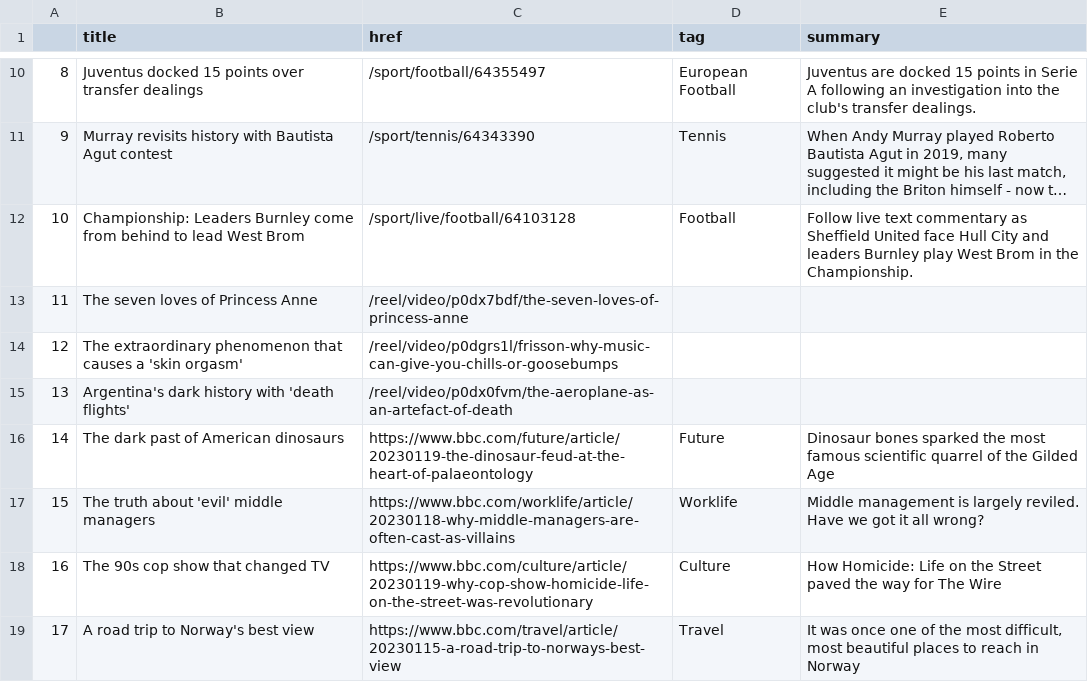
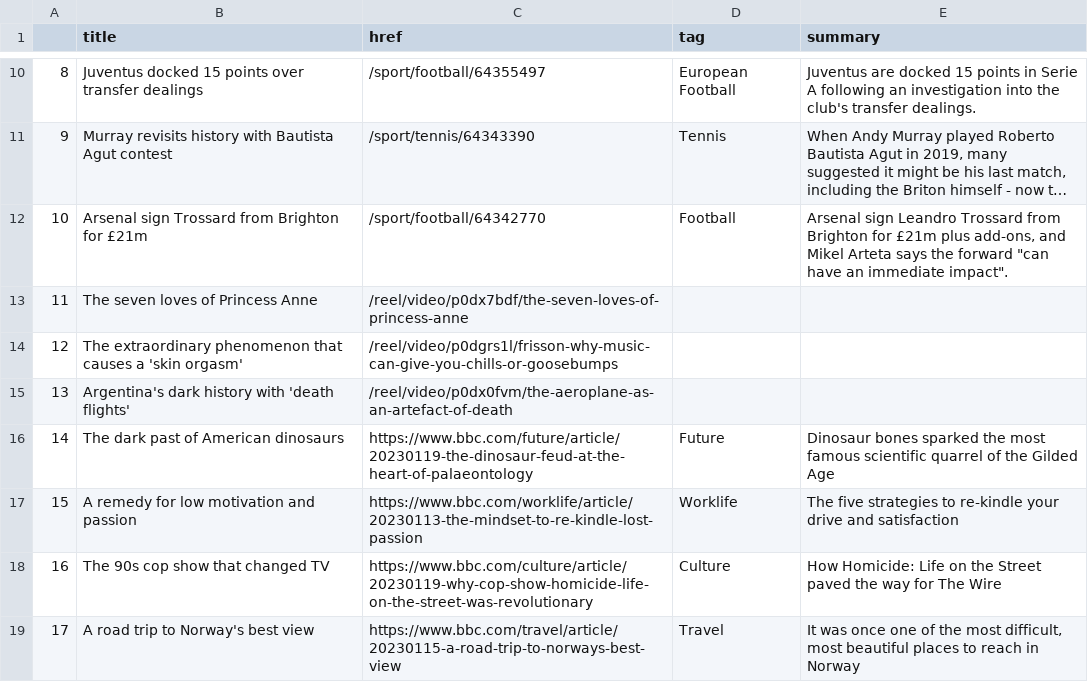
Before and after one commit to zhaoying2931/automatic-scraper, a CSV file: bbc-headlines.csv, drawn as a sheet; only a part is shown, gaps mark what is left out; long unchanged cells end in …; the diff names each change by its address in the sheet, - before the commit and + after, or states it on an @@ line.

```diff
--- a/bbc-headlines.csv
+++ b/bbc-headlines.csv
-B12 (title): Championship: Leaders Burnley come from behind to lead West Brom
+B12 (title): Arsenal sign Trossard from Brighton for £21m
-C12 (href): /sport/live/football/64103128
+C12 (href): /sport/football/64342770
-E12 (summary): Follow live text commentary as Sheffield United face Hull City and leaders Burnley play West Brom in the Championship.
+E12 (summary): Arsenal sign Leandro Trossard from Brighton for £21m plus add-ons, and Mikel Arteta says the forward "can have an immediate impact".
-B17 (title): The truth about 'evil' middle managers
+B17 (title): A remedy for low motivation and passion
-C17 (href): https://www.bbc.com/worklife/article/20230118-why-middle-managers-are-often-cast-as-villains
+C17 (href): https://www.bbc.com/worklife/article/20230113-the-mindset-to-re-kindle-lost-passion
-E17 (summary): Middle management is largely reviled. Have we got it all wrong?
+E17 (summary): The five strategies to re-kindle your drive and satisfaction
```
